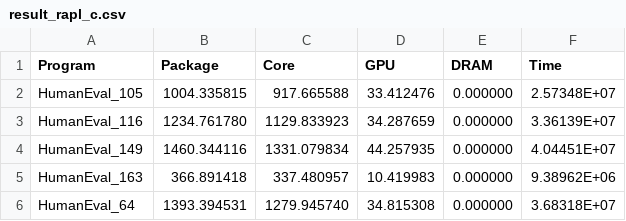
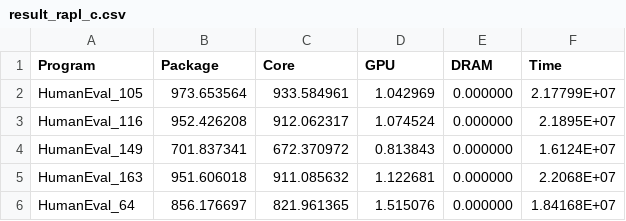
Before and after one commit to simaocunha71/msc-thesis, a CSV file: initial experiments/rapl_tests/rapl_c_function/result_rapl_c.csv, drawn as a sheet.

Commit message:
fix bug rapl_c

```diff
--- a/initial experiments/rapl_tests/rapl_c_function/result_rapl_c.csv
+++ b/initial experiments/rapl_tests/rapl_c_function/result_rapl_c.csv
@@ -1,6 +1,6 @@
 Program,Package,Core,GPU,DRAM,Time
-HumanEval_105 , 1004.335815 , 917.665588 , 33.412476 , 0.000000 ,  2.57348E+07
-HumanEval_116 , 1234.761780 , 1129.833923 , 34.287659 , 0.000000 ,  3.36139E+07
-HumanEval_149 , 1460.344116 , 1331.079834 , 44.257935 , 0.000000 ,  4.04451E+07
-HumanEval_163 , 366.891418 , 337.480957 , 10.419983 , 0.000000 ,  9.38962E+06
-HumanEval_64 , 1393.394531 , 1279.945740 , 34.815308 , 0.000000 ,  3.68318E+07
+HumanEval_105 , 973.653564 , 933.584961 , 1.042969 , 0.000000 ,  2.17799E+07
+HumanEval_116 , 952.426208 , 912.062317 , 1.074524 , 0.000000 ,  2.1895E+07
+HumanEval_149 , 701.837341 , 672.370972 , 0.813843 , 0.000000 ,  1.6124E+07
+HumanEval_163 , 951.606018 , 911.085632 , 1.122681 , 0.000000 ,  2.2068E+07
+HumanEval_64 , 856.176697 , 821.961365 , 1.515076 , 0.000000 ,  1.84168E+07
```
Also changed, not shown: 3 other files.
